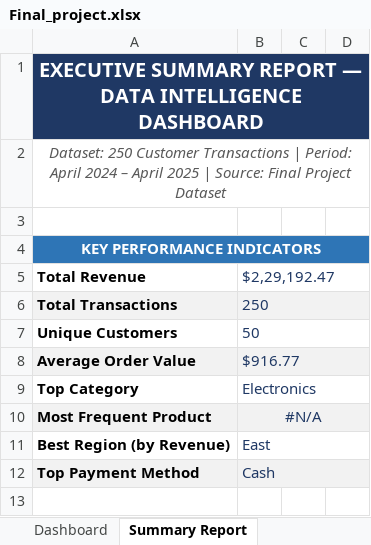
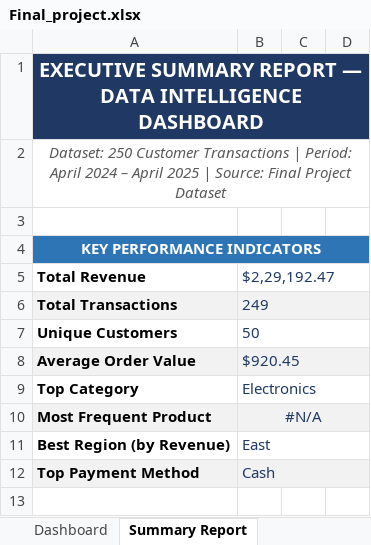
Before and after one commit to priyansh0712/RW, an Excel workbook: Excel/Final_project/Final_project.xlsx, sheet Summary Report, drawn as a sheet; only a part is shown; values as stored, in another font and other column widths than the file's, no borders; the diff names each change by its address in the sheet, - before the commit and + after, or states it on an @@ line.

```diff
--- a/Excel/Final_project/Final_project.xlsx (sheet Summary Report)
+++ b/Excel/Final_project/Final_project.xlsx (sheet Summary Report)
-B6: 250
+B6: 249
-B8: $916.77
+B8: $920.45
```
Also changed, not shown: sheet Analysis, sheet Dashboard, sheet Raw Data, charts or pictures, 6 other files.
